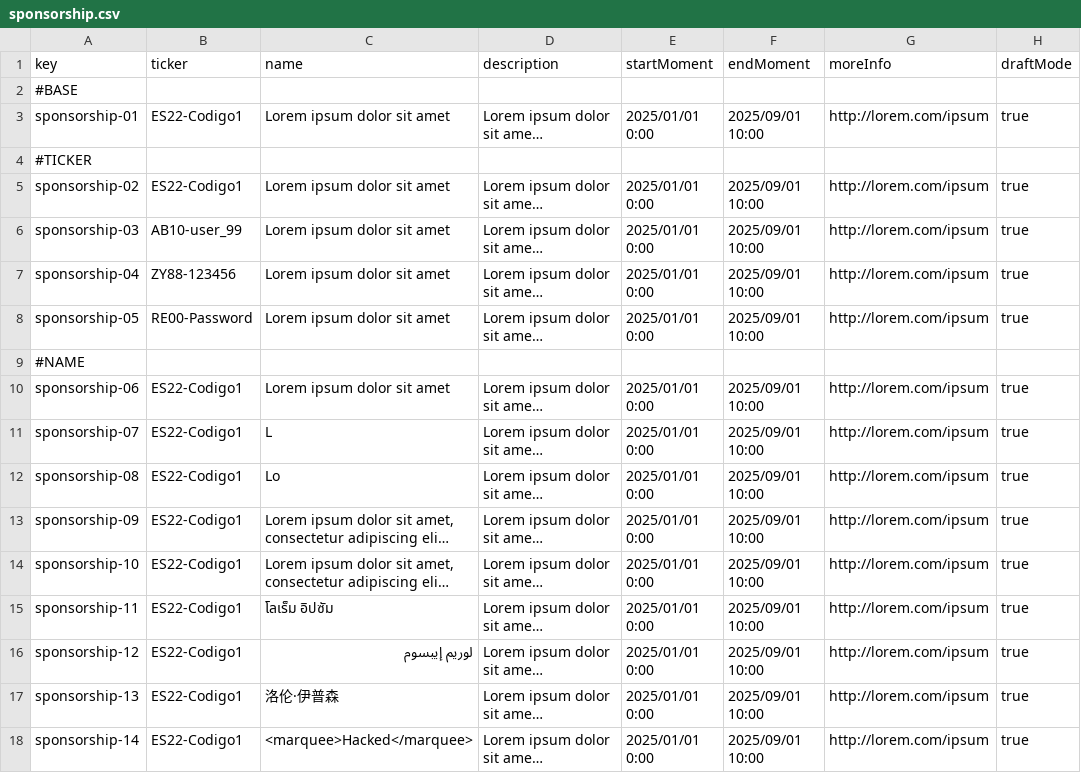
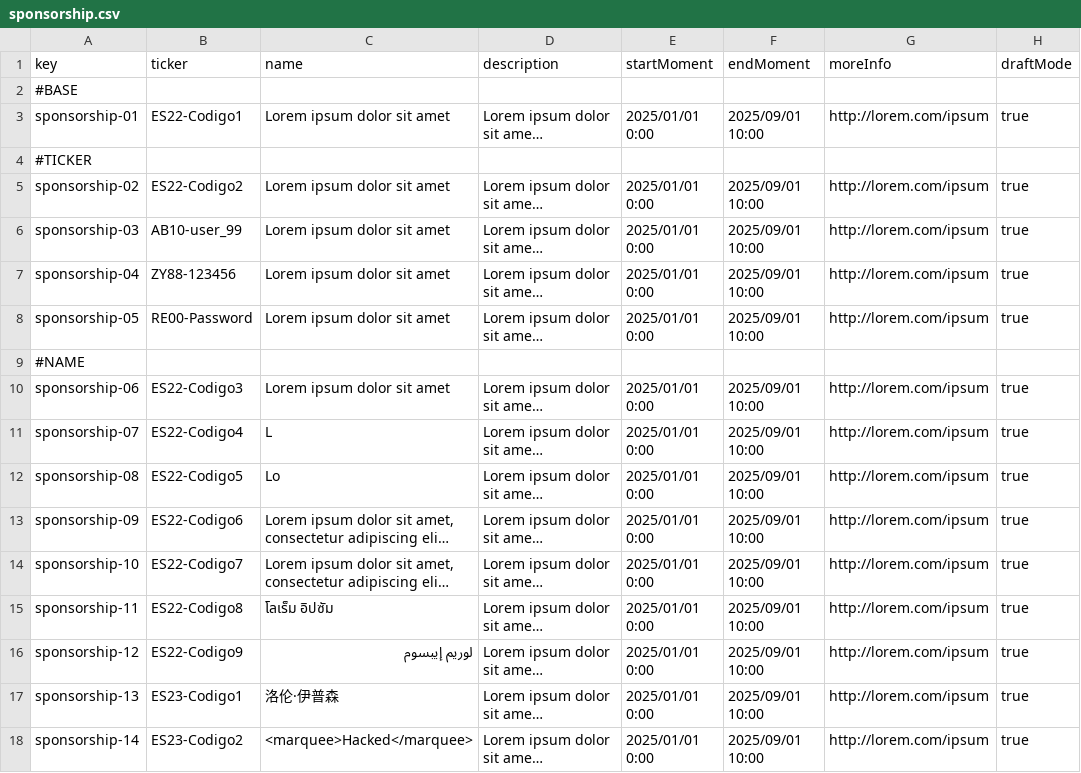
Before and after one commit to Flamyon/Acme-Starters, a CSV file: src/main/resources/WEB-INF/data/sample/batch-01/sponsorship.csv, drawn as a sheet; only a part is shown; long unchanged cells end in …; the diff covers the shown part only; the diff names each change by its address in the sheet, - before the commit and + after, or states it on an @@ line.

```diff
--- a/src/main/resources/WEB-INF/data/sample/batch-01/sponsorship.csv
+++ b/src/main/resources/WEB-INF/data/sample/batch-01/sponsorship.csv
-B5 (ticker): ES22-Codigo1
+B5 (ticker): ES22-Codigo2
-B10 (ticker): ES22-Codigo1
+B10 (ticker): ES22-Codigo3
-B11 (ticker): ES22-Codigo1
+B11 (ticker): ES22-Codigo4
-B12 (ticker): ES22-Codigo1
+B12 (ticker): ES22-Codigo5
-B13 (ticker): ES22-Codigo1
+B13 (ticker): ES22-Codigo6
-B14 (ticker): ES22-Codigo1
+B14 (ticker): ES22-Codigo7
-B15 (ticker): ES22-Codigo1
+B15 (ticker): ES22-Codigo8
-B16 (ticker): ES22-Codigo1
+B16 (ticker): ES22-Codigo9
-B17 (ticker): ES22-Codigo1
+B17 (ticker): ES23-Codigo1
-B18 (ticker): ES22-Codigo1
+B18 (ticker): ES23-Codigo2
```
Also changed, not shown: 39 edited cells elsewhere in this file, 4 other files.
